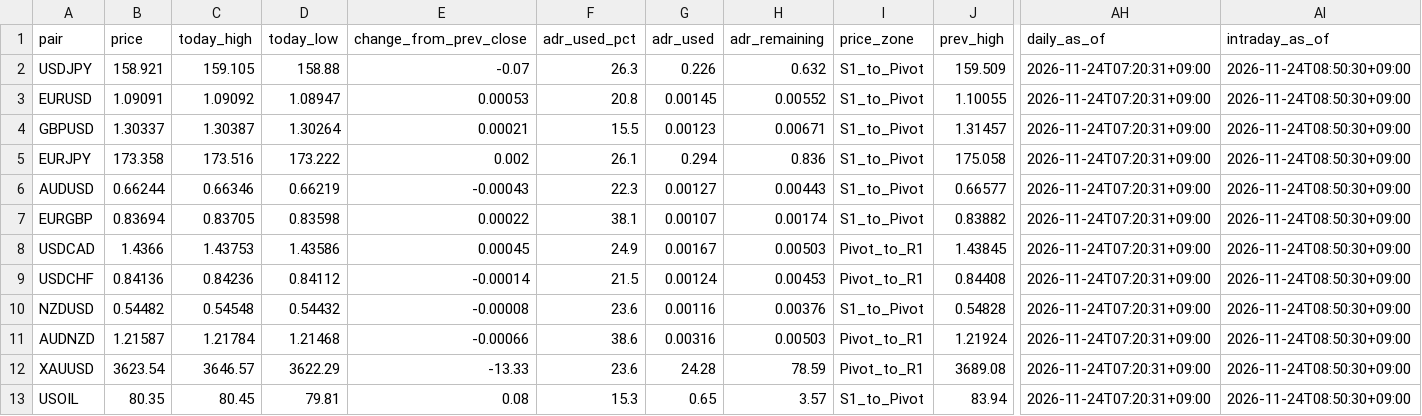
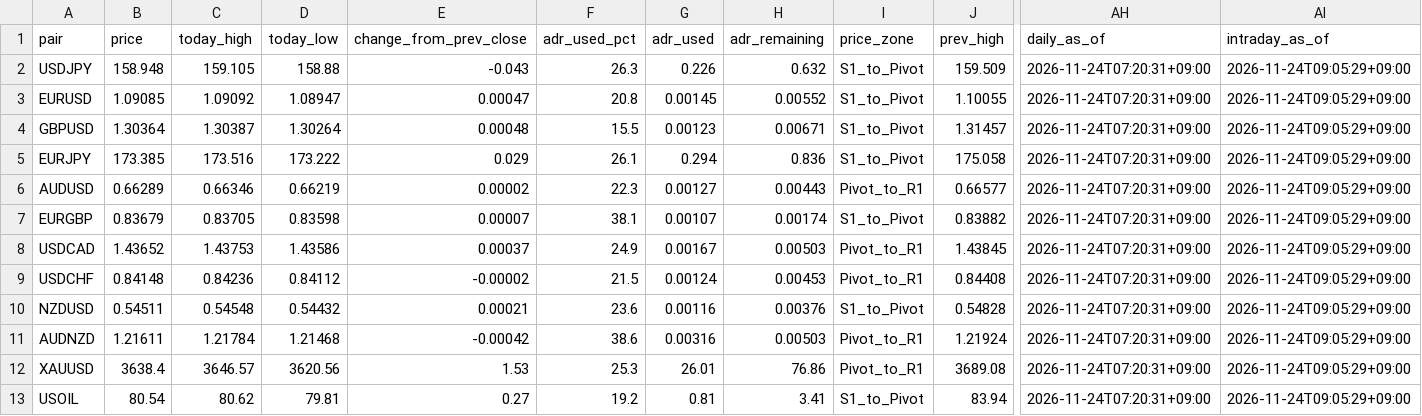
Before and after one commit to MFlab-inc/FXDaily-Levels, a CSV file: data/feed.csv, drawn as a sheet; only a part is shown, gaps mark what is left out; the diff names each change by its address in the sheet, - before the commit and + after, or states it on an @@ line.

```diff
--- a/data/feed.csv
+++ b/data/feed.csv
-B2 (price): 158.921
+B2 (price): 158.948
-E2 (change_from_prev_close): -0.07
+E2 (change_from_prev_close): -0.043
-AI2:AI13 (intraday_as_of): 2026-11-24T08:50:30+09:00
+AI2:AI13 (intraday_as_of): 2026-11-24T09:05:29+09:00
-B3 (price): 1.09091
+B3 (price): 1.09085
-E3 (change_from_prev_close): 0.00053
+E3 (change_from_prev_close): 0.00047
-B4 (price): 1.30337
+B4 (price): 1.30364
-E4 (change_from_prev_close): 0.00021
+E4 (change_from_prev_close): 0.00048
-B5 (price): 173.358
+B5 (price): 173.385
-E5 (change_from_prev_close): 0.002
+E5 (change_from_prev_close): 0.029
-B6 (price): 0.66244
+B6 (price): 0.66289
-E6 (change_from_prev_close): -0.00043
+E6 (change_from_prev_close): 0.00002
-I6 (price_zone): S1_to_Pivot
+I6 (price_zone): Pivot_to_R1
-B7 (price): 0.83694
+B7 (price): 0.83679
-E7 (change_from_prev_close): 0.00022
+E7 (change_from_prev_close): 0.00007
-B8 (price): 1.4366
+B8 (price): 1.43652
-E8 (change_from_prev_close): 0.00045
+E8 (change_from_prev_close): 0.00037
-B9 (price): 0.84136
+B9 (price): 0.84148
-E9 (change_from_prev_close): -0.00014
+E9 (change_from_prev_close): -0.00002
-B10 (price): 0.54482
+B10 (price): 0.54511
-E10 (change_from_prev_close): -0.00008
+E10 (change_from_prev_close): 0.00021
-B11 (price): 1.21587
+B11 (price): 1.21611
-E11 (change_from_prev_close): -0.00066
+E11 (change_from_prev_close): -0.00042
-B12 (price): 3623.54
+B12 (price): 3638.4
-D12 (today_low): 3622.29
+D12 (today_low): 3620.56
-E12 (change_from_prev_close): -13.33
+E12 (change_from_prev_close): 1.53
-F12 (adr_used_pct): 23.6
+F12 (adr_used_pct): 25.3
-G12 (adr_used): 24.28
+G12 (adr_used): 26.01
-H12 (adr_remaining): 78.59
+H12 (adr_remaining): 76.86
-B13 (price): 80.35
+B13 (price): 80.54
-C13 (today_high): 80.45
+C13 (today_high): 80.62
-E13 (change_from_prev_close): 0.08
+E13 (change_from_prev_close): 0.27
-F13 (adr_used_pct): 15.3
+F13 (adr_used_pct): 19.2
-G13 (adr_used): 0.65
+G13 (adr_used): 0.81
-H13 (adr_remaining): 3.57
+H13 (adr_remaining): 3.41
```
Also changed, not shown: 6 other files.
